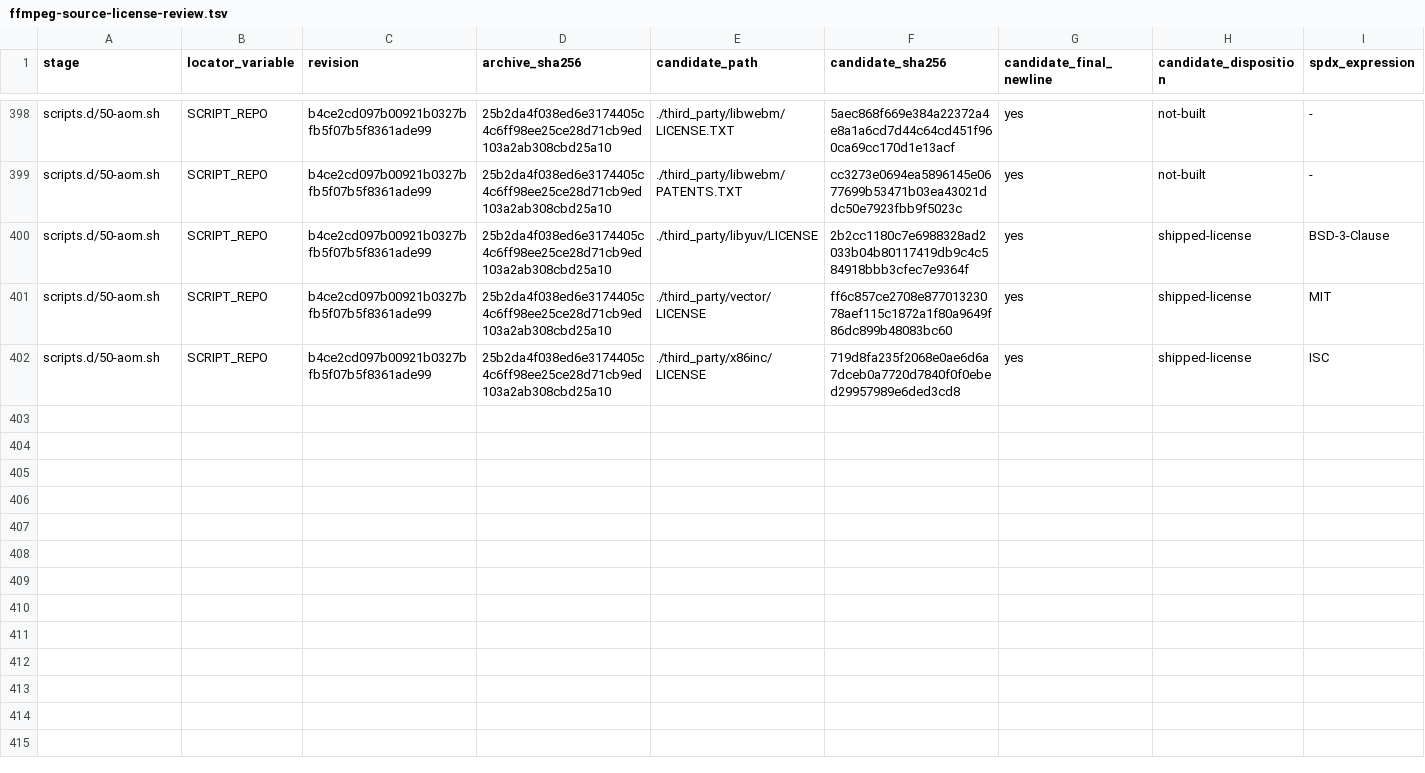
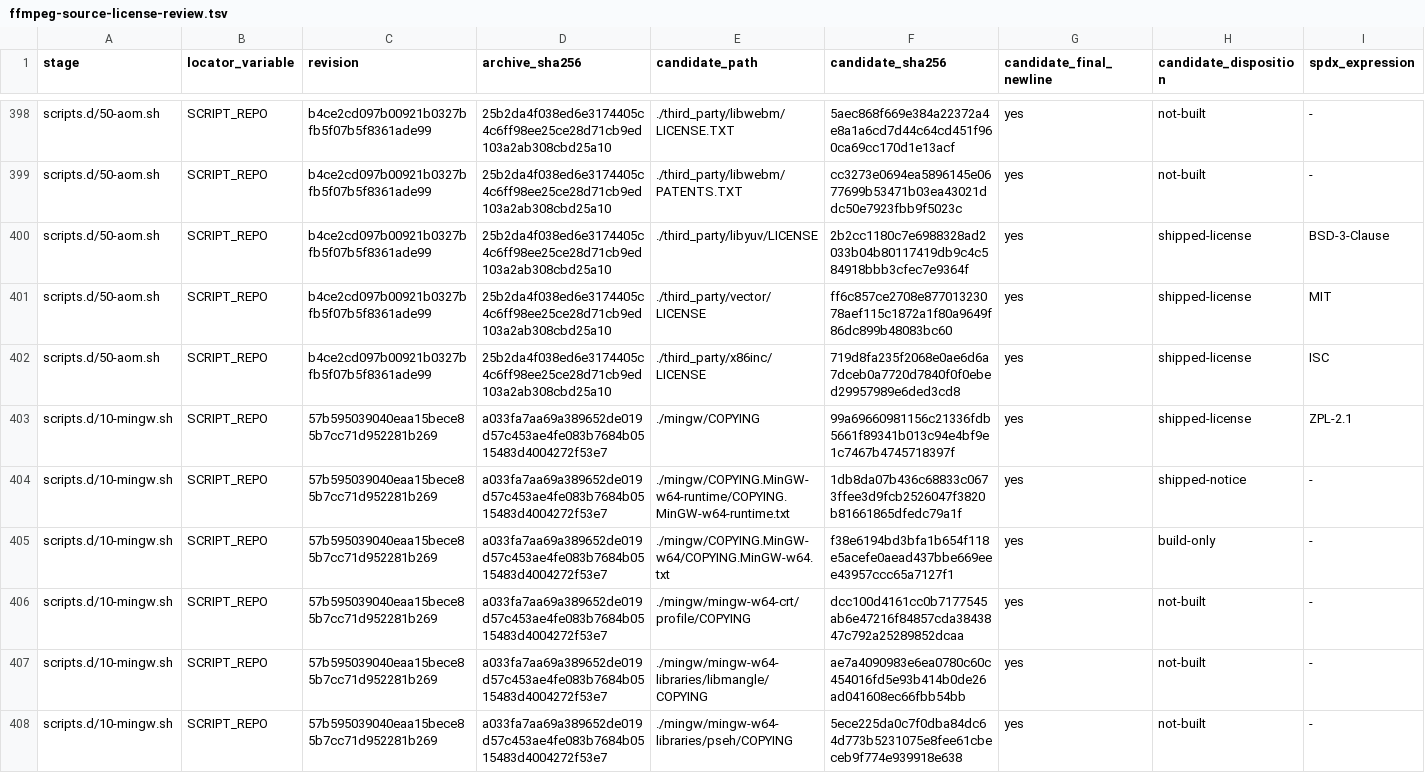
Before and after one commit to seabAu/Splicr, a TSV file: packaging/windows/ffmpeg-source-license-review.tsv, drawn as a sheet; only a part is shown, gaps mark what is left out; rows hold the shown columns only; the diff covers the shown part only; the diff names each change by its address in the sheet, - before the commit and + after, or states it on an @@ line.

Commit message:
Audit MinGW FFmpeg runtime sources

```diff
--- a/packaging/windows/ffmpeg-source-license-review.tsv
+++ b/packaging/windows/ffmpeg-source-license-review.tsv
+row 403: scripts.d/10-mingw.sh | SCRIPT_REPO | 57b595039040eaa15bece85b7cc71d952281b269 | a033fa7aa69a389652de019d57c453ae4fe083b7684b0515483d4004272f53e7 | ./mingw/COPYING | 99a69660981156c21336fdb5661f89341b013c94e4bf9e1c7467b4745718397f | yes | shipped-license | ZPL-2.1
+row 404: scripts.d/10-mingw.sh | SCRIPT_REPO | 57b595039040eaa15bece85b7cc71d952281b269 | a033fa7aa69a389652de019d57c453ae4fe083b7684b0515483d4004272f53e7 | ./mingw/COPYING.MinGW-w64-runtime/COPYING.MinGW-w64-runtime.txt | 1db8da07b436c68833c0673ffee3d9fcb2526047f3820b81661865dfedc79a1f | yes | shipped-notice | -
+row 405: scripts.d/10-mingw.sh | SCRIPT_REPO | 57b595039040eaa15bece85b7cc71d952281b269 | a033fa7aa69a389652de019d57c453ae4fe083b7684b0515483d4004272f53e7 | ./mingw/COPYING.MinGW-w64/COPYING.MinGW-w64.txt | f38e6194bd3bfa1b654f118e5acefe0aead437bbe669eee43957ccc65a7127f1 | yes | build-only | -
+row 406: scripts.d/10-mingw.sh | SCRIPT_REPO | 57b595039040eaa15bece85b7cc71d952281b269 | a033fa7aa69a389652de019d57c453ae4fe083b7684b0515483d4004272f53e7 | ./mingw/mingw-w64-crt/profile/COPYING | dcc100d4161cc0b7177545ab6e47216f84857cda3843847c792a25289852dcaa | yes | not-built | -
+row 407: scripts.d/10-mingw.sh | SCRIPT_REPO | 57b595039040eaa15bece85b7cc71d952281b269 | a033fa7aa69a389652de019d57c453ae4fe083b7684b0515483d4004272f53e7 | ./mingw/mingw-w64-libraries/libmangle/COPYING | ae7a4090983e6ea0780c60c454016fd5e93b414b0de26ad041608ec66fbb54bb | yes | not-built | -
+row 408: scripts.d/10-mingw.sh | SCRIPT_REPO | 57b595039040eaa15bece85b7cc71d952281b269 | a033fa7aa69a389652de019d57c453ae4fe083b7684b0515483d4004272f53e7 | ./mingw/mingw-w64-libraries/pseh/COPYING | 5ece225da0c7f0dba84dc64d773b5231075e8fee61cbeceb9f774e939918e638 | yes | not-built | -
```
Also changed, not shown: 5 added rows elsewhere in this file, packaging/windows/ffmpeg-packaged-license-files.tsv, 5 other files.
